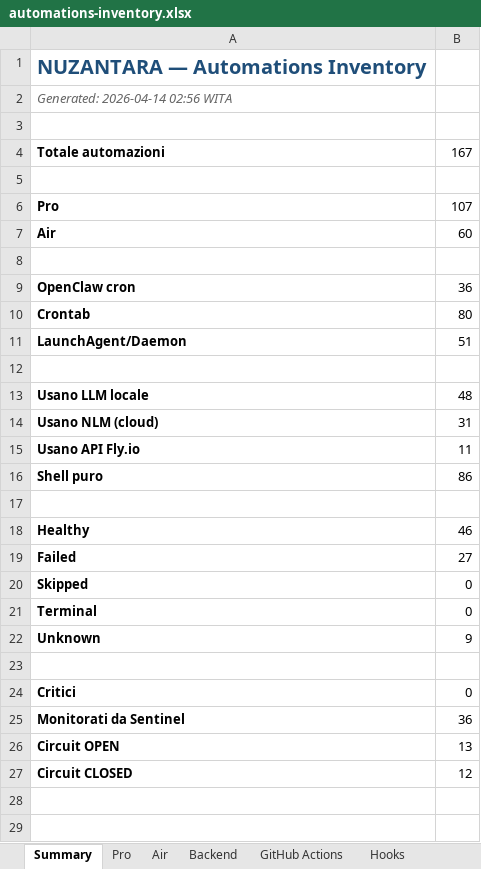
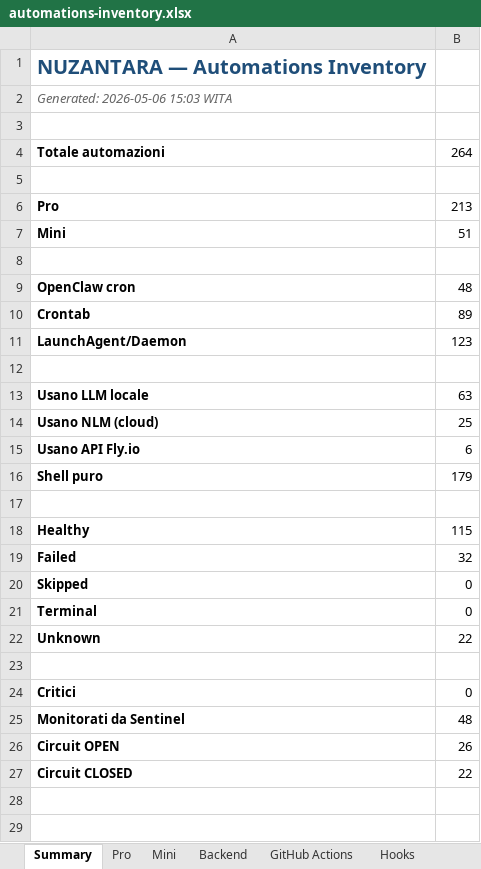
Before and after one commit to Bali-Zero/Teman2, an Excel workbook: docs/automations-inventory.xlsx, sheet Summary, drawn as a sheet; only a part is shown; values as stored, in another font and other column widths than the file's, no borders; removed rows and columns are numbered as before the commit, all else as after; the diff covers the shown part only; the diff names each change by its address in the sheet, - before the commit and + after, or states it on an @@ line.

```diff
--- a/docs/automations-inventory.xlsx (sheet Summary)
+++ b/docs/automations-inventory.xlsx (sheet Summary)
-sheet tab: Air
+sheet tab: Mini
-A2: Generated: 2026-04-14 02:56 WITA
+A2: Generated: 2026-05-06 15:03 WITA
-B4: 167
+B4: 264
-B6: 107
+B6: 213
-row 7: Air | 60
+row 7: Mini | 51
-B9: 36
+B9: 48
-B10: 80
+B10: 89
-B11: 51
+B11: 123
-B13: 48
+B13: 63
-B14: 31
+B14: 25
-B15: 11
+B15: 6
-B16: 86
+B16: 179
-B18: 46
+B18: 115
-B19: 27
+B19: 32
-B22: 9
+B22: 22
-B25: 36
+B25: 48
-B26: 13
+B26: 26
-B27: 12
+B27: 22
```
Also changed, not shown: 2 added rows, 2 removed rows and 1 edited cell elsewhere in this sheet, sheet All, sheet Pro, sheet Mini, sheet Air Extras, 7 other files.
